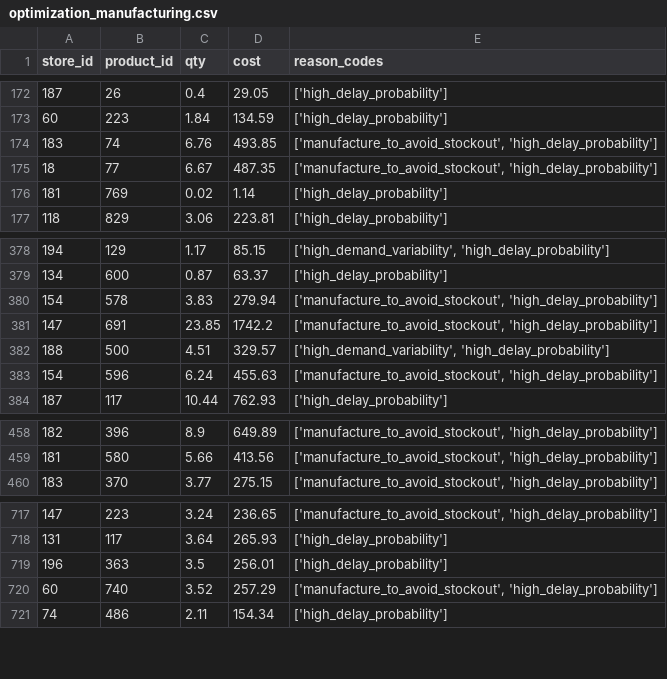
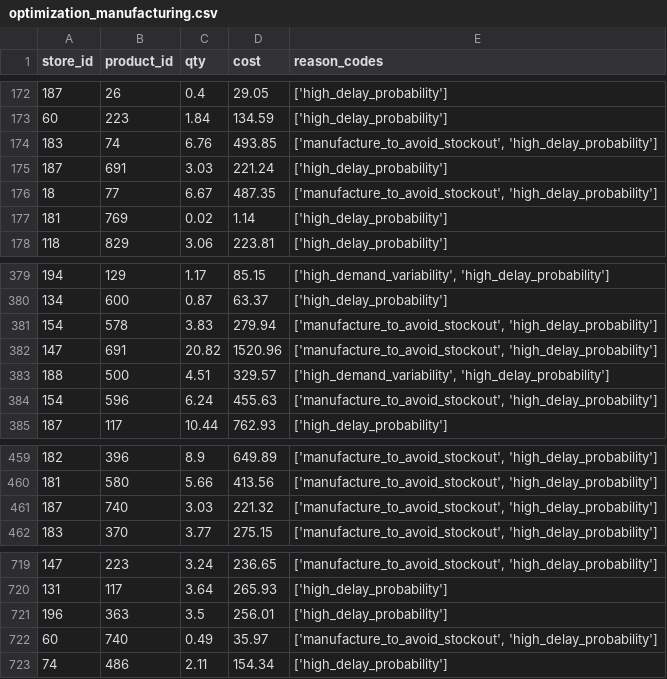
Before and after one commit to anoushka410/Material-Allocation, a CSV file: optimization/output-csv/optimization_manufacturing.csv, drawn as a sheet; only a part is shown, gaps mark what is left out.

```diff
--- a/optimization/output-csv/optimization_manufacturing.csv
+++ b/optimization/output-csv/optimization_manufacturing.csv
@@ -174,2 +174,3 @@ store_id,product_id,qty,cost,reason_codes
 183,74,6.76,493.85,"['manufacture_to_avoid_stockout', 'high_delay_probability']"
+187,691,3.03,221.24,['high_delay_probability']
 18,77,6.67,487.35,"['manufacture_to_avoid_stockout', 'high_delay_probability']"
@@ -380,3 +381,3 @@ store_id,product_id,qty,cost,reason_codes
 154,578,3.83,279.94,"['manufacture_to_avoid_stockout', 'high_delay_probability']"
-147,691,23.85,1742.2,"['manufacture_to_avoid_stockout', 'high_delay_probability']"
+147,691,20.82,1520.96,"['manufacture_to_avoid_stockout', 'high_delay_probability']"
 188,500,4.51,329.57,"['high_demand_variability', 'high_delay_probability']"
@@ -459,2 +460,3 @@ store_id,product_id,qty,cost,reason_codes
 181,580,5.66,413.56,"['manufacture_to_avoid_stockout', 'high_delay_probability']"
+187,740,3.03,221.32,"['manufacture_to_avoid_stockout', 'high_delay_probability']"
 183,370,3.77,275.15,"['manufacture_to_avoid_stockout', 'high_delay_probability']"
@@ -719,3 +721,3 @@ store_id,product_id,qty,cost,reason_codes
 196,363,3.5,256.01,['high_delay_probability']
-60,740,3.52,257.29,"['manufacture_to_avoid_stockout', 'high_delay_probability']"
+60,740,0.49,35.97,"['manufacture_to_avoid_stockout', 'high_delay_probability']"
 74,486,2.11,154.34,['high_delay_probability']
```
Also changed, not shown: optimization/output-csv/optimization_transfers.csv, 5 other files.
